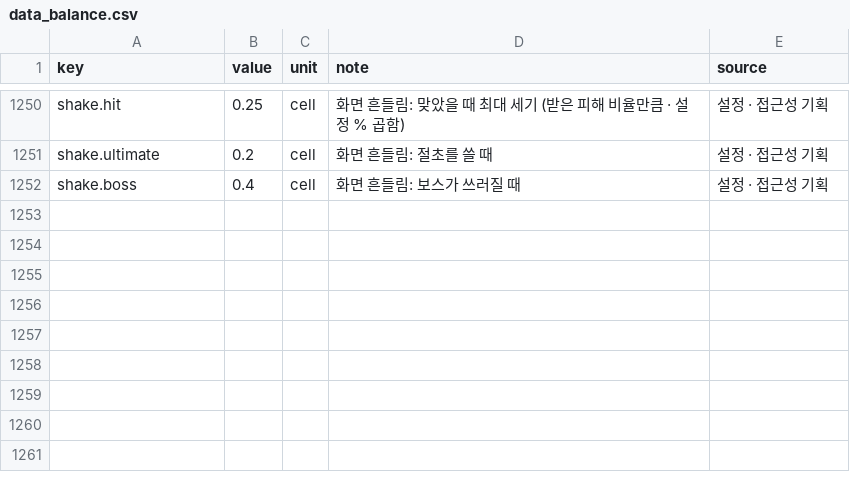
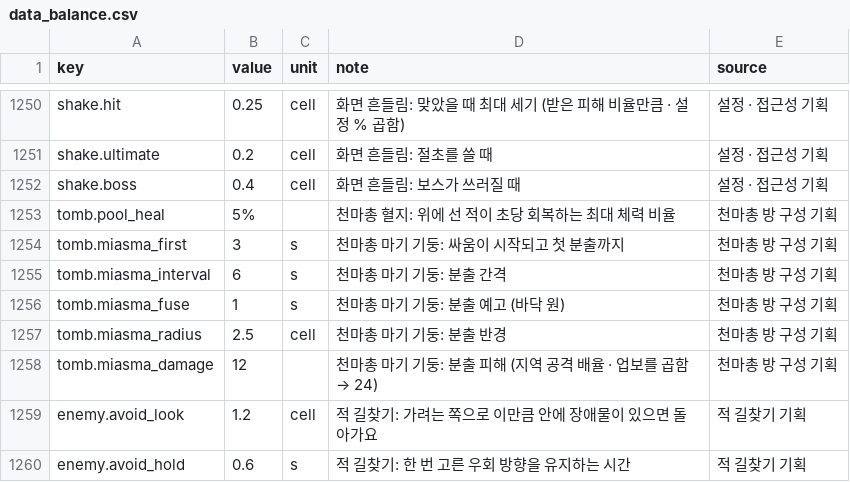
Before and after one commit to pmj713/AThousandDawns, a CSV file: Assets/_Game/Data/Csv/data_balance.csv, drawn as a sheet; only a part is shown, gaps mark what is left out; the diff names each change by its address in the sheet, - before the commit and + after, or states it on an @@ line.

```diff
--- a/Assets/_Game/Data/Csv/data_balance.csv
+++ b/Assets/_Game/Data/Csv/data_balance.csv
+row 1253: tomb.pool_heal | 5% |  | 천마총 혈지: 위에 선 적이 초당 회복하는 최대 체력 비율 | 천마총 방 구성 기획
+row 1254: tomb.miasma_first | 3 | s | 천마총 마기 기둥: 싸움이 시작되고 첫 분출까지 | 천마총 방 구성 기획
+row 1255: tomb.miasma_interval | 6 | s | 천마총 마기 기둥: 분출 간격 | 천마총 방 구성 기획
+row 1256: tomb.miasma_fuse | 1 | s | 천마총 마기 기둥: 분출 예고 (바닥 원) | 천마총 방 구성 기획
+row 1257: tomb.miasma_radius | 2.5 | cell | 천마총 마기 기둥: 분출 반경 | 천마총 방 구성 기획
+row 1258: tomb.miasma_damage | 12 |  | 천마총 마기 기둥: 분출 피해 (지역 공격 배율 · 업보를 곱함 → 24) | 천마총 방 구성 기획
+row 1259: enemy.avoid_look | 1.2 | cell | 적 길찾기: 가려는 쪽으로 이만큼 안에 장애물이 있으면 돌아가요 | 적 길찾기 기획
+row 1260: enemy.avoid_hold | 0.6 | s | 적 길찾기: 한 번 고른 우회 방향을 유지하는 시간 | 적 길찾기 기획
```
Also changed, not shown: 7 other files.
